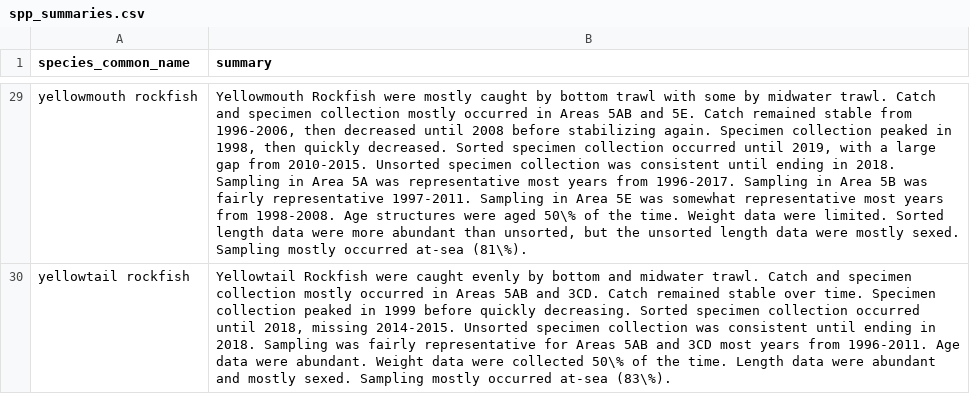
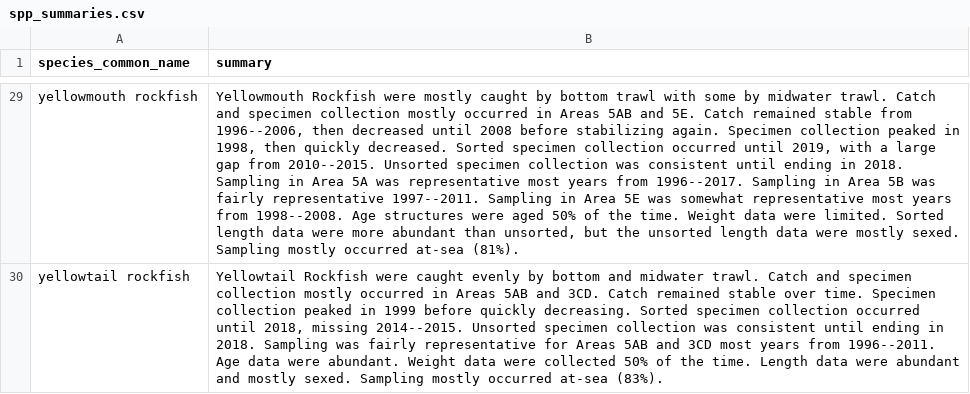
Before and after one commit to pbs-assess/gfcommercial, a CSV file: report/spp_summaries.csv, drawn as a sheet; only a part is shown, gaps mark what is left out; the diff covers the shown part only; the diff names each change by its address in the sheet, - before the commit and + after, or states it on an @@ line.

Commit message:
- > -- (when en-dash) and \% -> %

```diff
--- a/report/spp_summaries.csv
+++ b/report/spp_summaries.csv
-B29 (summary): …stable from 1996-2006, then decreased until 2008 before stabilizing again. Specimen collection peaked in 1998, then quickly decreased. Sorted specimen collection occurred until 2019, with a large gap from 2010-2015. Unsorted specimen collection was consistent until ending in 2018. Sampling in Area 5A was representative most years from 1996-2017. Sampling in Area 5B was fairly representative 1997-2011. Sampling in Area 5E was somewhat representative most years from 1998-2008. Age structures were aged 50\% of the time. Weight data were limited. Sorted length data were more abundant than unsorted, but the unsorted length data were mostly sexed. Sampling mostly occurred at-sea (81\%).
+B29 (summary): …stable from 1996--2006, then decreased until 2008 before stabilizing again. Specimen collection peaked in 1998, then quickly decreased. Sorted specimen collection occurred until 2019, with a large gap from 2010--2015. Unsorted specimen collection was consistent until ending in 2018. Sampling in Area 5A was representative most years from 1996--2017. Sampling in Area 5B was fairly representative 1997--2011. Sampling in Area 5E was somewhat representative most years from 1998--2008. Age structures were aged 50% of the time. Weight data were limited. Sorted length data were more abundant than unsorted, but the unsorted length data were mostly sexed. Sampling mostly occurred at-sea (81%).
-B30 (summary): …2018, missing 2014-2015. Unsorted specimen collection was consistent until ending in 2018. Sampling was fairly representative for Areas 5AB and 3CD most years from 1996-2011. Age data were abundant. Weight data were collected 50\% of the time. Length data were abundant and mostly sexed. Sampling mostly occurred at-sea (83\%).
+B30 (summary): …2018, missing 2014--2015. Unsorted specimen collection was consistent until ending in 2018. Sampling was fairly representative for Areas 5AB and 3CD most years from 1996--2011. Age data were abundant. Weight data were collected 50% of the time. Length data were abundant and mostly sexed. Sampling mostly occurred at-sea (83%).
```
Also changed, not shown: 27 edited cells elsewhere in this file.
